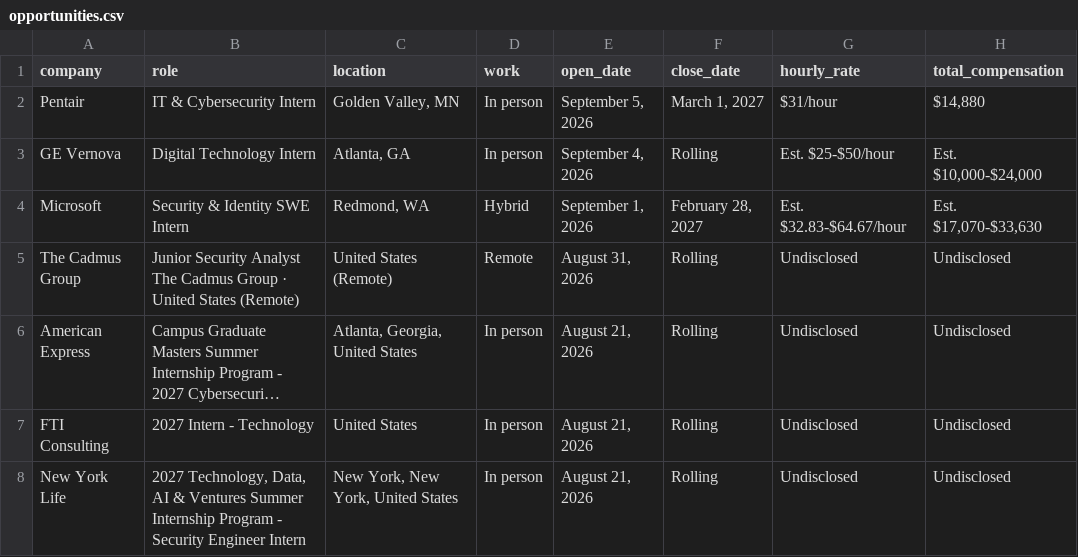
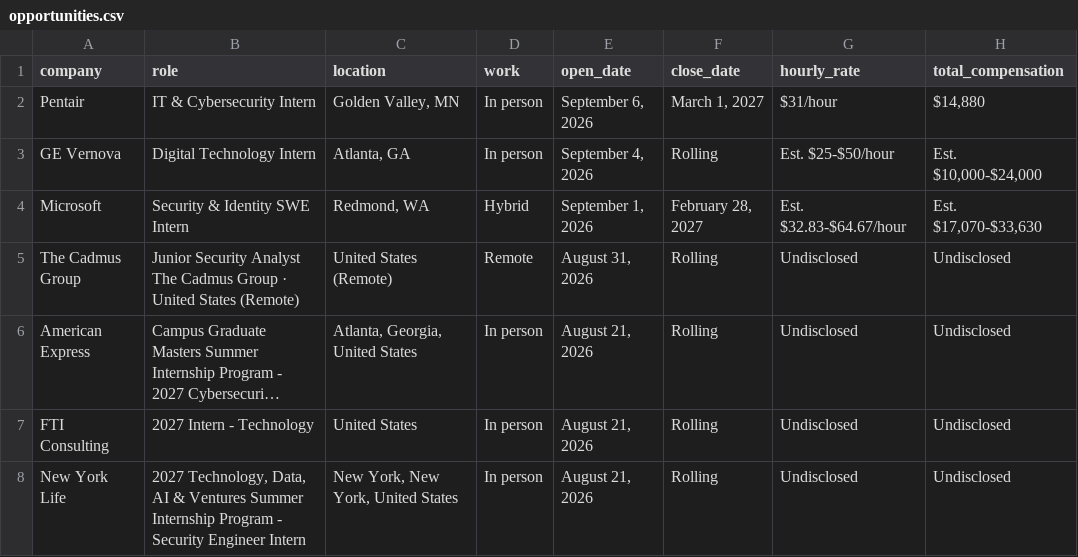
Before and after one commit to michae1lm/Summer-2027-Internships-Jobs, a CSV file: opportunities.csv, drawn as a sheet; only a part is shown; long unchanged cells end in …; the diff names each change by its address in the sheet, - before the commit and + after, or states it on an @@ line.

Commit message:
Update opportunities CSV

```diff
--- a/opportunities.csv
+++ b/opportunities.csv
-E2 (open_date): September 5, 2026
+E2 (open_date): September 6, 2026
```
